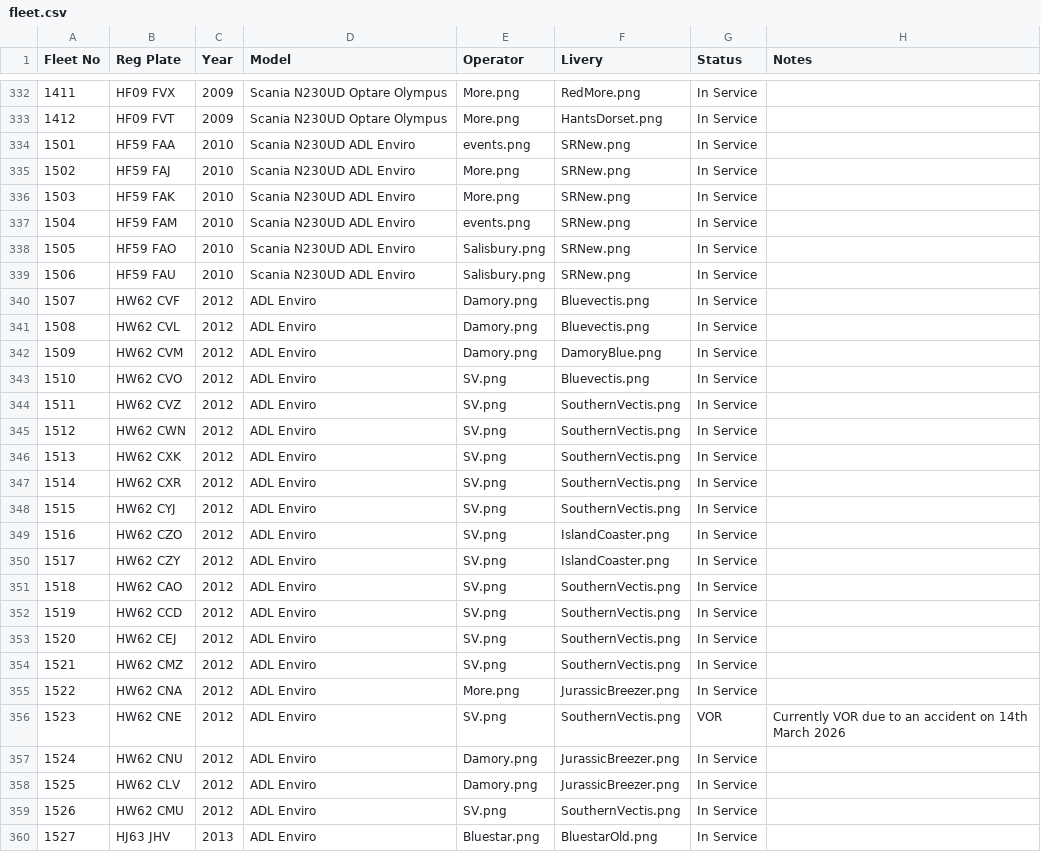
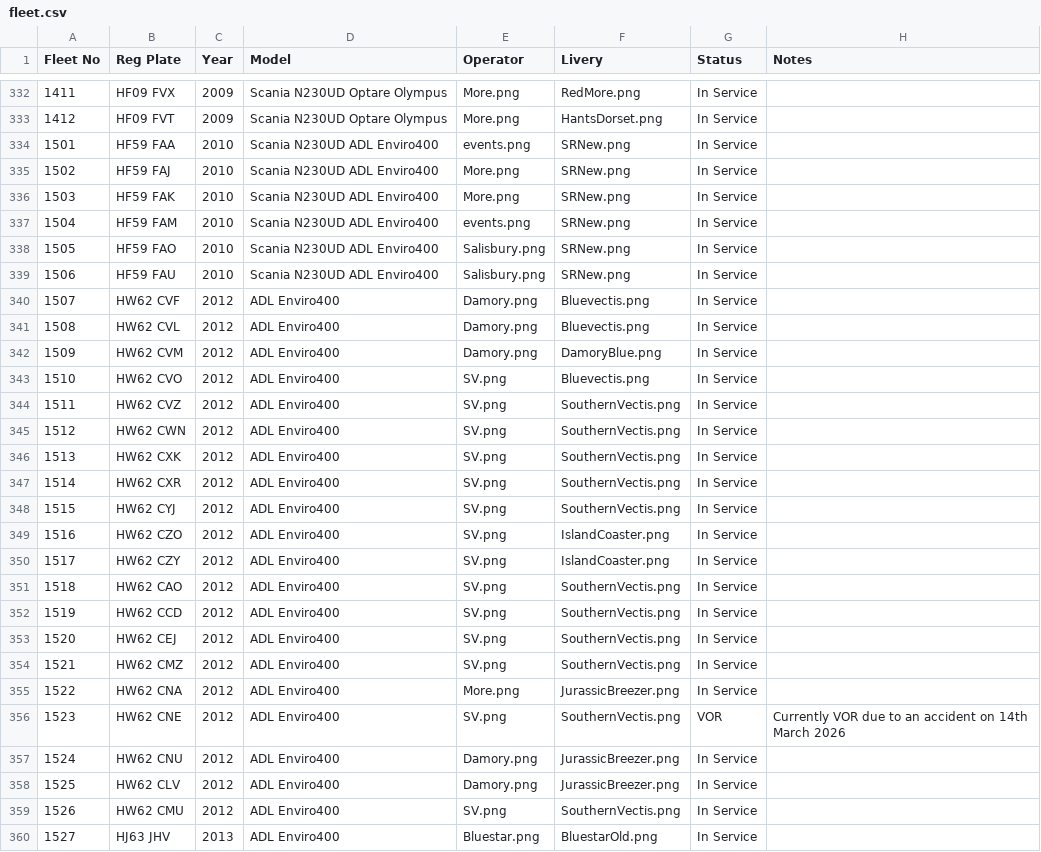
Before and after one commit to shay-coding/Go-South-Coast-Fleet-List-Website, a CSV file: fleet.csv, drawn as a sheet; only a part is shown, gaps mark what is left out; the diff covers the shown part only.

Commit message:
Update fleet.csv

```diff
--- a/fleet.csv
+++ b/fleet.csv
@@ -333,28 +333,28 @@ Fleet No,Reg Plate,Year,Model,Operator,Livery,Status,Notes
 1412,HF09 FVT,2009,Scania N230UD Optare Olympus,More.png,HantsDorset.png,In Service,
-1501,HF59 FAA,2010,Scania N230UD ADL Enviro,events.png,SRNew.png,In Service,
-1502,HF59 FAJ,2010,Scania N230UD ADL Enviro,More.png,SRNew.png,In Service,
-1503,HF59 FAK,2010,Scania N230UD ADL Enviro,More.png,SRNew.png,In Service,
-1504,HF59 FAM,2010,Scania N230UD ADL Enviro,events.png,SRNew.png,In Service,
-1505,HF59 FAO,2010,Scania N230UD ADL Enviro,Salisbury.png,SRNew.png,In Service,
-1506,HF59 FAU,2010,Scania N230UD ADL Enviro,Salisbury.png,SRNew.png,In Service,
-1507,HW62 CVF,2012,ADL Enviro,Damory.png,Bluevectis.png,In Service,
-1508,HW62 CVL,2012,ADL Enviro,Damory.png,Bluevectis.png,In Service,
-1509,HW62 CVM,2012,ADL Enviro,Damory.png,DamoryBlue.png,In Service,
-1510,HW62 CVO,2012,ADL Enviro,SV.png,Bluevectis.png,In Service,
-1511,HW62 CVZ,2012,ADL Enviro,SV.png,SouthernVectis.png,In Service,
-1512,HW62 CWN,2012,ADL Enviro,SV.png,SouthernVectis.png,In Service,
-1513,HW62 CXK,2012,ADL Enviro,SV.png,SouthernVectis.png,In Service,
-1514,HW62 CXR,2012,ADL Enviro,SV.png,SouthernVectis.png,In Service,
-1515,HW62 CYJ,2012,ADL Enviro,SV.png,SouthernVectis.png,In Service,
-1516,HW62 CZO,2012,ADL Enviro,SV.png,IslandCoaster.png,In Service,
-1517,HW62 CZY,2012,ADL Enviro,SV.png,IslandCoaster.png,In Service,
-1518,HW62 CAO,2012,ADL Enviro,SV.png,SouthernVectis.png,In Service,
-1519,HW62 CCD,2012,ADL Enviro,SV.png,SouthernVectis.png,In Service,
-1520,HW62 CEJ,2012,ADL Enviro,SV.png,SouthernVectis.png,In Service,
-1521,HW62 CMZ,2012,ADL Enviro,SV.png,SouthernVectis.png,In Service,
-1522,HW62 CNA,2012,ADL Enviro,More.png,JurassicBreezer.png,In Service,
-1523,HW62 CNE,2012,ADL Enviro,SV.png,SouthernVectis.png,VOR,Currently VOR due to an accident on 14th March 2026
-1524,HW62 CNU,2012,ADL Enviro,Damory.png,JurassicBreezer.png,In Service,
-1525,HW62 CLV,2012,ADL Enviro,Damory.png,JurassicBreezer.png,In Service,
-1526,HW62 CMU,2012,ADL Enviro,SV.png,SouthernVectis.png,In Service,
-1527,HJ63 JHV,2013,ADL Enviro,Bluestar.png,BluestarOld.png,In Service,
+1501,HF59 FAA,2010,Scania N230UD ADL Enviro400,events.png,SRNew.png,In Service,
+1502,HF59 FAJ,2010,Scania N230UD ADL Enviro400,More.png,SRNew.png,In Service,
+1503,HF59 FAK,2010,Scania N230UD ADL Enviro400,More.png,SRNew.png,In Service,
+1504,HF59 FAM,2010,Scania N230UD ADL Enviro400,events.png,SRNew.png,In Service,
+1505,HF59 FAO,2010,Scania N230UD ADL Enviro400,Salisbury.png,SRNew.png,In Service,
+1506,HF59 FAU,2010,Scania N230UD ADL Enviro400,Salisbury.png,SRNew.png,In Service,
+1507,HW62 CVF,2012,ADL Enviro400,Damory.png,Bluevectis.png,In Service,
+1508,HW62 CVL,2012,ADL Enviro400,Damory.png,Bluevectis.png,In Service,
+1509,HW62 CVM,2012,ADL Enviro400,Damory.png,DamoryBlue.png,In Service,
+1510,HW62 CVO,2012,ADL Enviro400,SV.png,Bluevectis.png,In Service,
+1511,HW62 CVZ,2012,ADL Enviro400,SV.png,SouthernVectis.png,In Service,
+1512,HW62 CWN,2012,ADL Enviro400,SV.png,SouthernVectis.png,In Service,
+1513,HW62 CXK,2012,ADL Enviro400,SV.png,SouthernVectis.png,In Service,
+1514,HW62 CXR,2012,ADL Enviro400,SV.png,SouthernVectis.png,In Service,
+1515,HW62 CYJ,2012,ADL Enviro400,SV.png,SouthernVectis.png,In Service,
+1516,HW62 CZO,2012,ADL Enviro400,SV.png,IslandCoaster.png,In Service,
+1517,HW62 CZY,2012,ADL Enviro400,SV.png,IslandCoaster.png,In Service,
+1518,HW62 CAO,2012,ADL Enviro400,SV.png,SouthernVectis.png,In Service,
+1519,HW62 CCD,2012,ADL Enviro400,SV.png,SouthernVectis.png,In Service,
+1520,HW62 CEJ,2012,ADL Enviro400,SV.png,SouthernVectis.png,In Service,
+1521,HW62 CMZ,2012,ADL Enviro400,SV.png,SouthernVectis.png,In Service,
+1522,HW62 CNA,2012,ADL Enviro400,More.png,JurassicBreezer.png,In Service,
+1523,HW62 CNE,2012,ADL Enviro400,SV.png,SouthernVectis.png,VOR,Currently VOR due to an accident on 14th March 2026
+1524,HW62 CNU,2012,ADL Enviro400,Damory.png,JurassicBreezer.png,In Service,
+1525,HW62 CLV,2012,ADL Enviro400,Damory.png,JurassicBreezer.png,In Service,
+1526,HW62 CMU,2012,ADL Enviro400,SV.png,SouthernVectis.png,In Service,
+1527,HJ63 JHV,2013,ADL Enviro400,Bluestar.png,BluestarOld.png,In Service,
```
Also changed, not shown: 163 edited cells elsewhere in this file.
